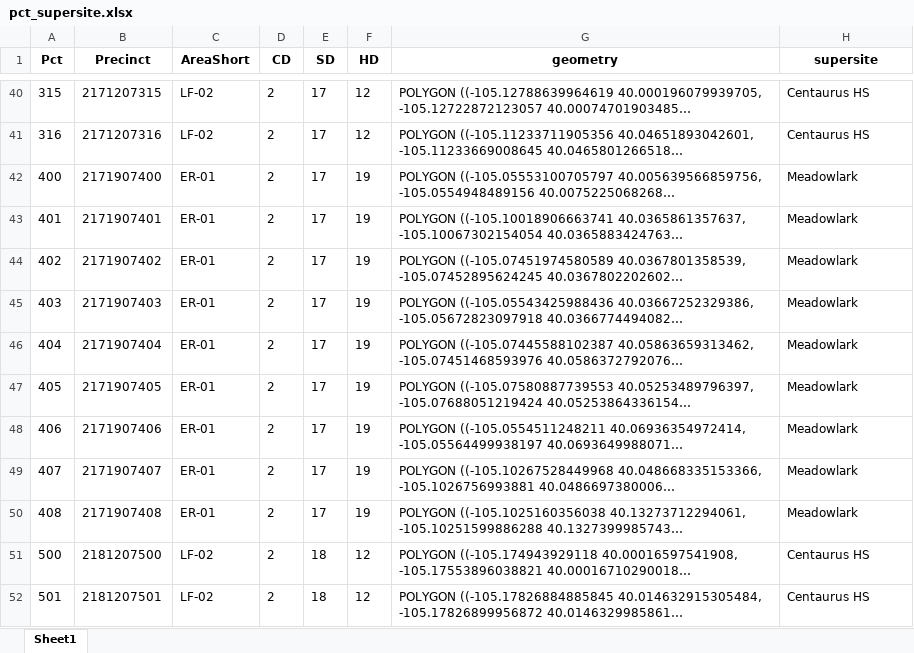
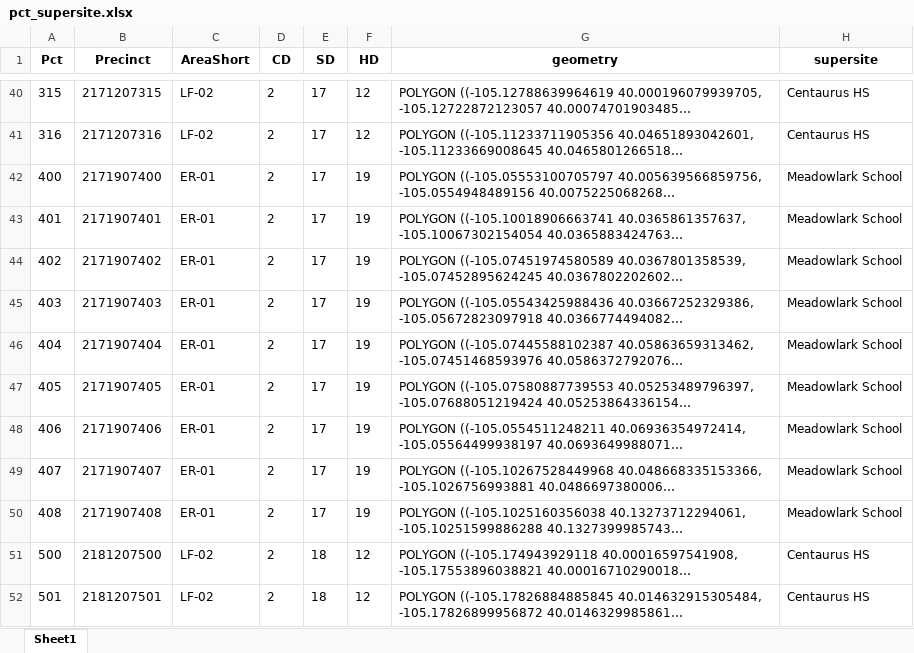
Before and after one commit to bnorikane/supersiteDB, an Excel workbook: data/pct_supersite.xlsx, sheet Sheet1, drawn as a sheet; only a part is shown, gaps mark what is left out; long unchanged cells end in …; values as stored, in another font and other column widths than the file's, no borders; the diff names each change by its address in the sheet, - before the commit and + after, or states it on an @@ line.

```diff
--- a/data/pct_supersite.xlsx (sheet Sheet1)
+++ b/data/pct_supersite.xlsx (sheet Sheet1)
-H42:H50 (supersite): Meadowlark
+H42:H50 (supersite): Meadowlark School
```
Also changed, not shown: data/supersite_area_HD_SD_FINAL_2024_02_09.xlsx, data/supersites_geom_2024.xlsx, 10 other files.
